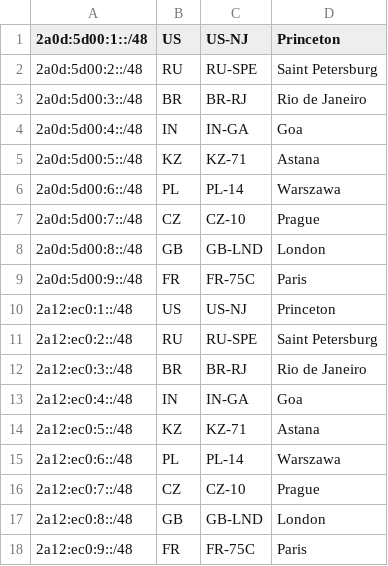
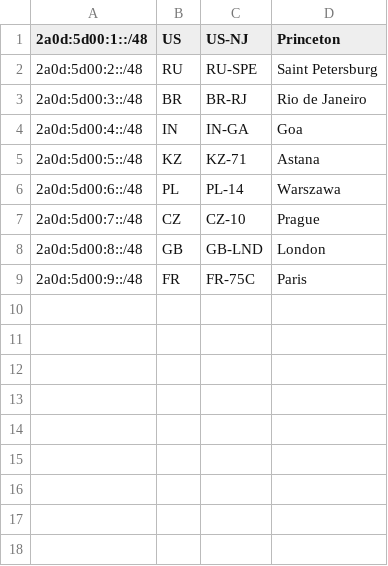
Before and after one commit to werw01f/geofeed, a CSV file: geofeed.csv, drawn as a sheet.

Commit message:
Update geofeed.csv

```diff
--- a/geofeed.csv
+++ b/geofeed.csv
@@ -9,10 +9 @@
 2a0d:5d00:9::/48,FR,FR-75C,Paris,
-2a12:ec0:1::/48,US,US-NJ,Princeton,
-2a12:ec0:2::/48,RU,RU-SPE,Saint Petersburg,
-2a12:ec0:3::/48,BR,BR-RJ,Rio de Janeiro,
-2a12:ec0:4::/48,IN,IN-GA,Goa,
-2a12:ec0:5::/48,KZ,KZ-71,Astana,
-2a12:ec0:6::/48,PL,PL-14,Warszawa,
-2a12:ec0:7::/48,CZ,CZ-10,Prague,
-2a12:ec0:8::/48,GB,GB-LND,London,
-2a12:ec0:9::/48,FR,FR-75C,Paris,
```
